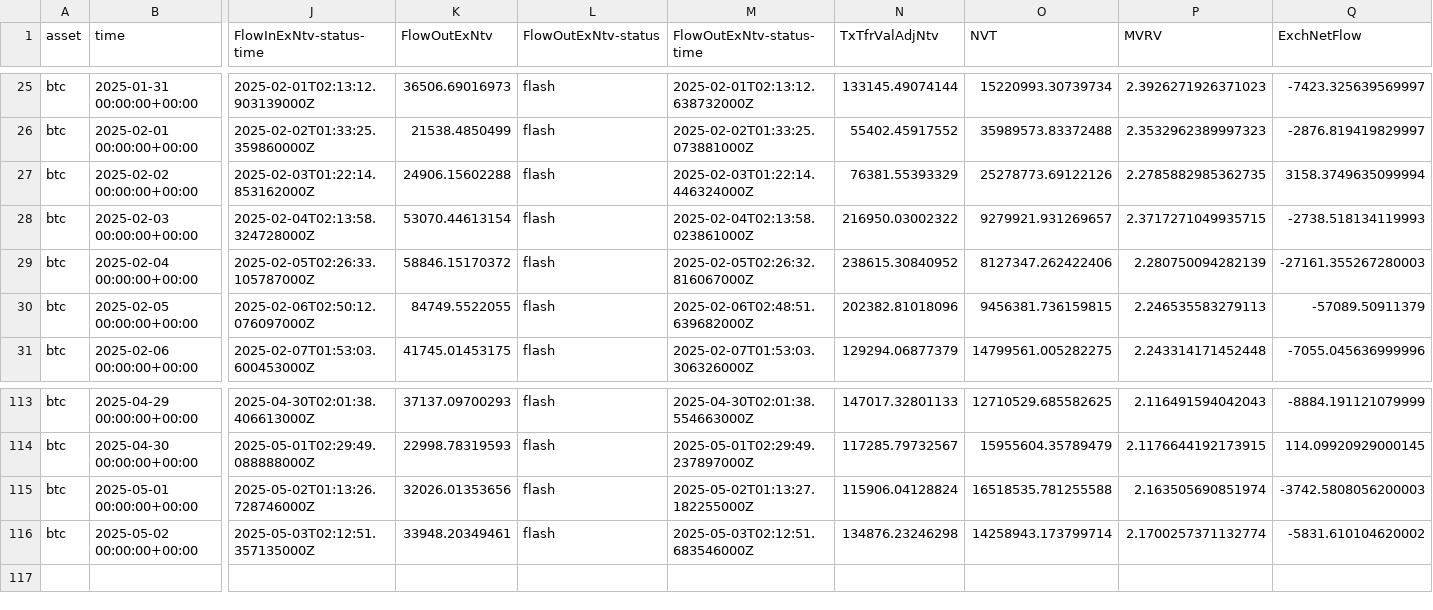
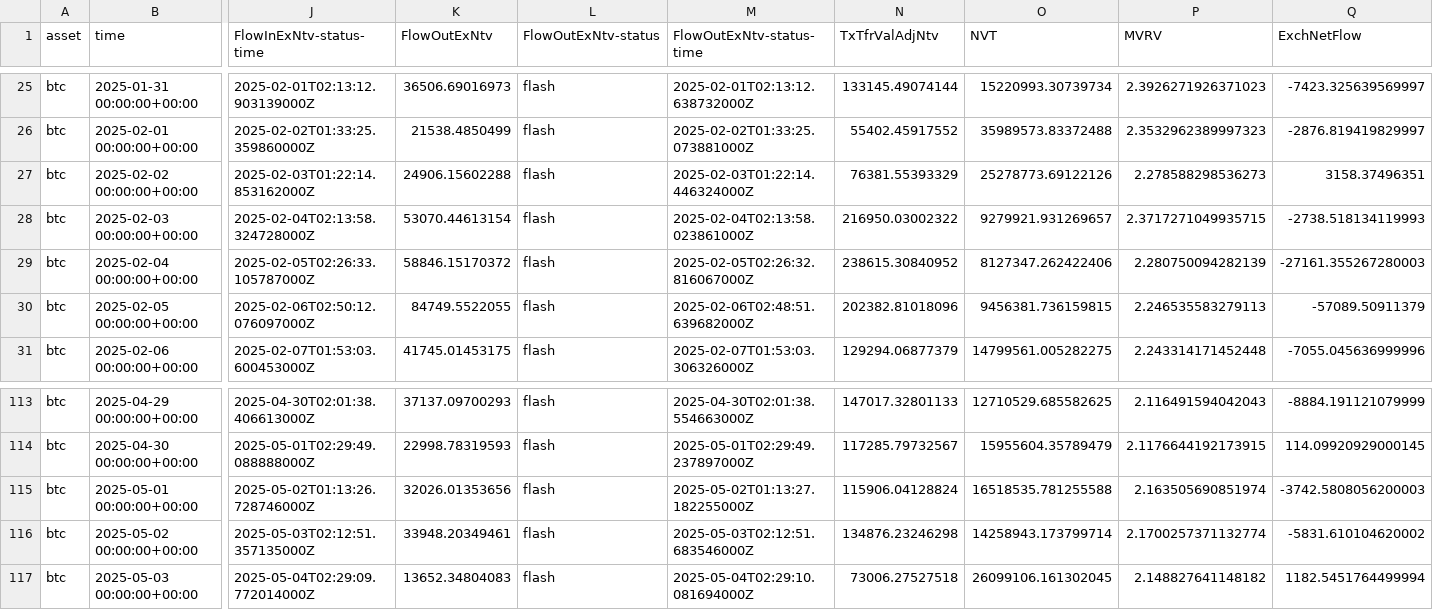
Before and after one commit to alex-lebedev/crypto-on-chain, a CSV file: btc_onchain_daily.csv, drawn as a sheet; only a part is shown, gaps mark what is left out; rows hold the shown columns only; the diff names each change by its address in the sheet, - before the commit and + after, or states it on an @@ line.

Commit message:
Daily update: 2025-05-04

```diff
--- a/btc_onchain_daily.csv
+++ b/btc_onchain_daily.csv
-P27 (MVRV): 2.2785882985362735
+P27 (MVRV): 2.278588298536273
-Q27 (ExchNetFlow): 3158.3749635099994
+Q27 (ExchNetFlow): 3158.37496351
+row 117: btc | 2025-05-03 00:00:00+00:00 | 2025-05-04T02:29:09.772014000Z | 13652.34804083 | flash | 2025-05-04T02:29:10.081694000Z | 73006.27527518 | 26099106.161302045 | 2.148827641148182 | 1182.5451764499994
```
Also changed, not shown: eth_onchain_daily.csv, 6 other files.
